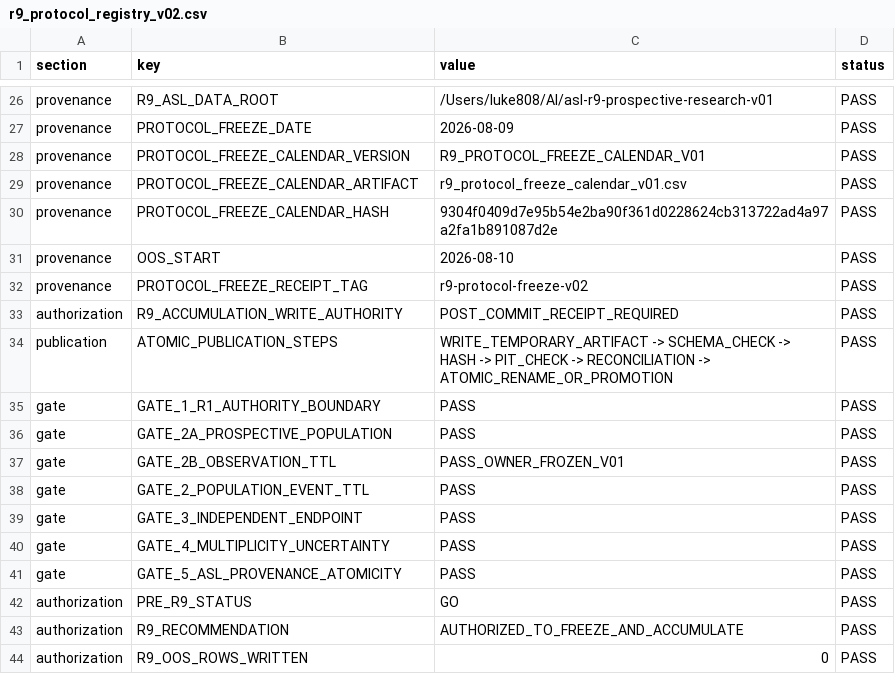
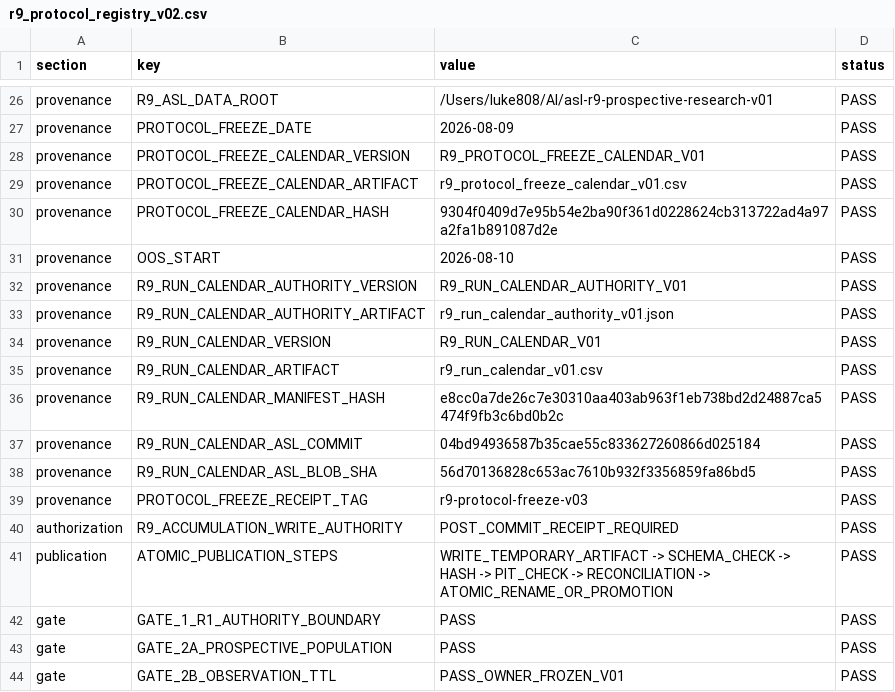
Before and after one commit to Luke808real/a-share-limit-pullback, a CSV file: research/second_launch/walk_forward_v01/r9_protocol_registry_v02.csv, drawn as a sheet; only a part is shown, gaps mark what is left out; the shorter side is filled out with more unchanged rows.

Commit message:
research: freeze asl authority for r9 run calendar

```diff
--- a/research/second_launch/walk_forward_v01/r9_protocol_registry_v02.csv
+++ b/research/second_launch/walk_forward_v01/r9_protocol_registry_v02.csv
@@ -31,3 +31,10 @@ provenance,PROTOCOL_FREEZE_CALENDAR_HASH,9304f0409d7e95b54e2ba90f361d0228624cb31
 provenance,OOS_START,2026-08-10,PASS
-provenance,PROTOCOL_FREEZE_RECEIPT_TAG,r9-protocol-freeze-v02,PASS
+provenance,R9_RUN_CALENDAR_AUTHORITY_VERSION,R9_RUN_CALENDAR_AUTHORITY_V01,PASS
+provenance,R9_RUN_CALENDAR_AUTHORITY_ARTIFACT,r9_run_calendar_authority_v01.json,PASS
+provenance,R9_RUN_CALENDAR_VERSION,R9_RUN_CALENDAR_V01,PASS
+provenance,R9_RUN_CALENDAR_ARTIFACT,r9_run_calendar_v01.csv,PASS
+provenance,R9_RUN_CALENDAR_MANIFEST_HASH,e8cc0a7de26c7e30310aa403ab963f1eb738bd2d24887ca5474f9fb3c6bd0b2c,PASS
+provenance,R9_RUN_CALENDAR_ASL_COMMIT,04bd94936587b35cae55c833627260866d025184,PASS
+provenance,R9_RUN_CALENDAR_ASL_BLOB_SHA,56d70136828c653ac7610b932f3356859fa86bd5,PASS
+provenance,PROTOCOL_FREEZE_RECEIPT_TAG,r9-protocol-freeze-v03,PASS
 authorization,R9_ACCUMULATION_WRITE_AUTHORITY,POST_COMMIT_RECEIPT_REQUIRED,PASS
```
Also changed, not shown: 6 other files.
